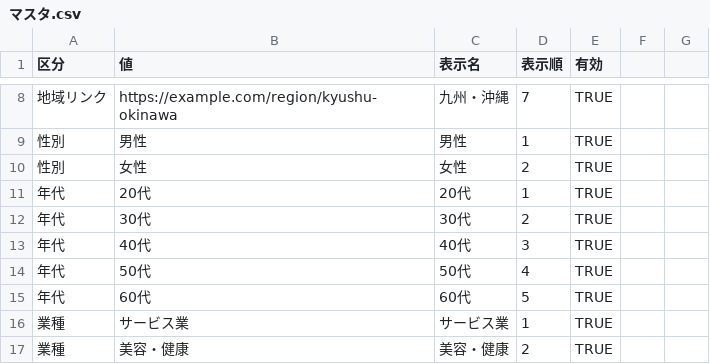
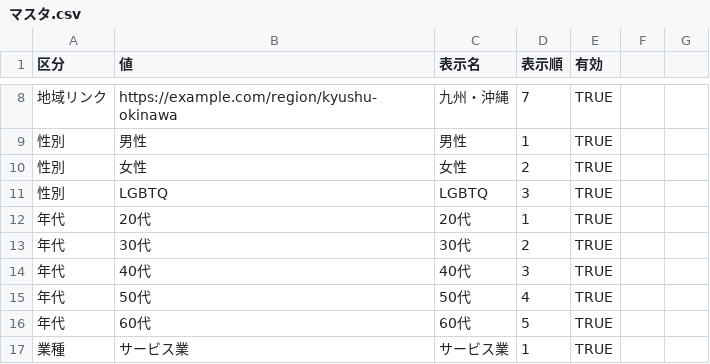
Before and after one commit to Uotani-kyokoko/apomi-development, a CSV file: data/マスタ.csv, drawn as a sheet; only a part is shown, gaps mark what is left out; the shorter side is filled out with more unchanged rows.

```diff
--- a/data/マスタ.csv
+++ b/data/マスタ.csv
@@ -10,2 +10,3 @@
 性別,女性,女性,2,TRUE
+性別,LGBTQ,LGBTQ,3,TRUE
 年代,20代,20代,1,TRUE
```
Also changed, not shown: 2 other files.
